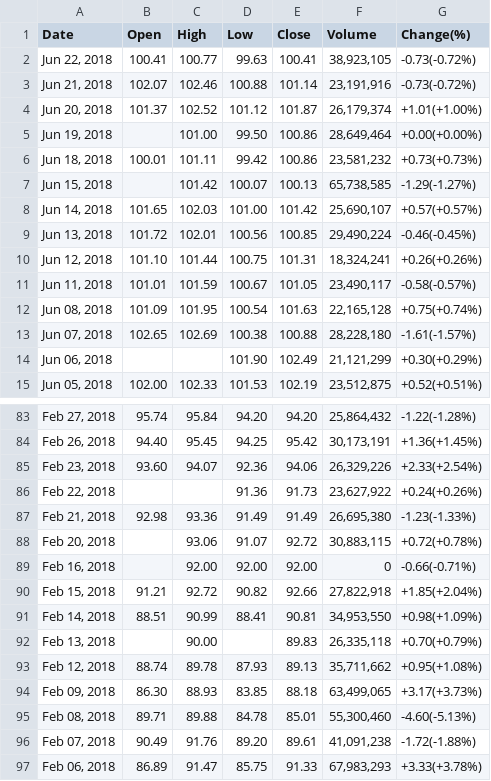
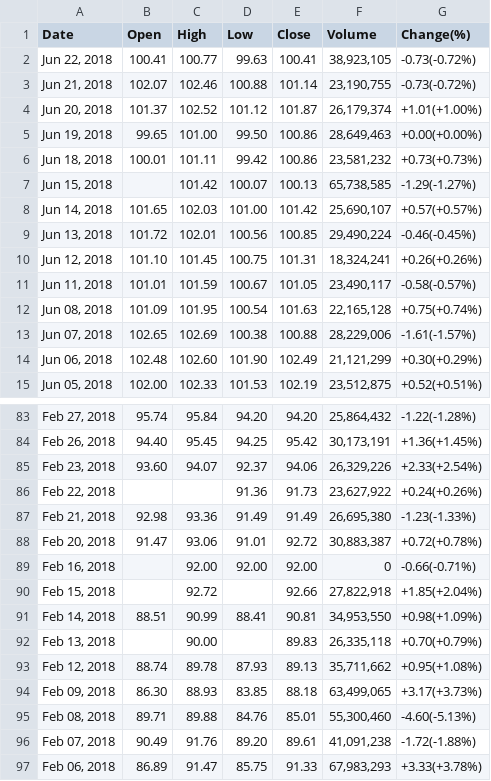
Before and after one commit to abhie-lp/FINANCE_PROJECT, a CSV file: MSFT_data.csv, drawn as a sheet; only a part is shown, gaps mark what is left out; the diff covers the shown part only.

Commit message:
Microsoft stock data

```diff
--- a/MSFT_data.csv
+++ b/MSFT_data.csv
@@ -2,5 +2,5 @@ Date,Open,High,Low,Close,Volume,Change(%)
 "Jun 22, 2018",100.41,100.77,99.63,100.41,"38,923,105",-0.73(-0.72%)
-"Jun 21, 2018",102.07,102.46,100.88,101.14,"23,191,916",-0.73(-0.72%)
+"Jun 21, 2018",102.07,102.46,100.88,101.14,"23,190,755",-0.73(-0.72%)
 "Jun 20, 2018",101.37,102.52,101.12,101.87,"26,179,374",+1.01(+1.00%)
-"Jun 19, 2018",,101.00,99.50,100.86,"28,649,464",+0.00(+0.00%)
+"Jun 19, 2018",99.65,101.00,99.50,100.86,"28,649,463",+0.00(+0.00%)
 "Jun 18, 2018",100.01,101.11,99.42,100.86,"23,581,232",+0.73(+0.73%)
@@ -9,7 +9,7 @@ Date,Open,High,Low,Close,Volume,Change(%)
 "Jun 13, 2018",101.72,102.01,100.56,100.85,"29,490,224",-0.46(-0.45%)
-"Jun 12, 2018",101.10,101.44,100.75,101.31,"18,324,241",+0.26(+0.26%)
+"Jun 12, 2018",101.10,101.45,100.75,101.31,"18,324,241",+0.26(+0.26%)
 "Jun 11, 2018",101.01,101.59,100.67,101.05,"23,490,117",-0.58(-0.57%)
 "Jun 08, 2018",101.09,101.95,100.54,101.63,"22,165,128",+0.75(+0.74%)
-"Jun 07, 2018",102.65,102.69,100.38,100.88,"28,228,180",-1.61(-1.57%)
-"Jun 06, 2018",,,101.90,102.49,"21,121,299",+0.30(+0.29%)
+"Jun 07, 2018",102.65,102.69,100.38,100.88,"28,229,006",-1.61(-1.57%)
+"Jun 06, 2018",102.48,102.60,101.90,102.49,"21,121,299",+0.30(+0.29%)
 "Jun 05, 2018",102.00,102.33,101.53,102.19,"23,512,875",+0.52(+0.51%)
@@ -84,8 +84,8 @@ Date,Open,High,Low,Close,Volume,Change(%)
 "Feb 26, 2018",94.40,95.45,94.25,95.42,"30,173,191",+1.36(+1.45%)
-"Feb 23, 2018",93.60,94.07,92.36,94.06,"26,329,226",+2.33(+2.54%)
+"Feb 23, 2018",93.60,94.07,92.37,94.06,"26,329,226",+2.33(+2.54%)
 "Feb 22, 2018",,,91.36,91.73,"23,627,922",+0.24(+0.26%)
 "Feb 21, 2018",92.98,93.36,91.49,91.49,"26,695,380",-1.23(-1.33%)
-"Feb 20, 2018",,93.06,91.07,92.72,"30,883,115",+0.72(+0.78%)
+"Feb 20, 2018",91.47,93.06,91.01,92.72,"30,883,387",+0.72(+0.78%)
 "Feb 16, 2018",,92.00,92.00,92.00,0,-0.66(-0.71%)
-"Feb 15, 2018",91.21,92.72,90.82,92.66,"27,822,918",+1.85(+2.04%)
+"Feb 15, 2018",,92.72,,92.66,"27,822,918",+1.85(+2.04%)
 "Feb 14, 2018",88.51,90.99,88.41,90.81,"34,953,550",+0.98(+1.09%)
@@ -94,3 +94,3 @@ Date,Open,High,Low,Close,Volume,Change(%)
 "Feb 09, 2018",86.30,88.93,83.85,88.18,"63,499,065",+3.17(+3.73%)
-"Feb 08, 2018",89.71,89.88,84.78,85.01,"55,300,460",-4.60(-5.13%)
+"Feb 08, 2018",89.71,89.88,84.76,85.01,"55,300,460",-4.60(-5.13%)
 "Feb 07, 2018",90.49,91.76,89.20,89.61,"41,091,238",-1.72(-1.88%)
```
Also changed, not shown: 30 edited cells elsewhere in this file.
